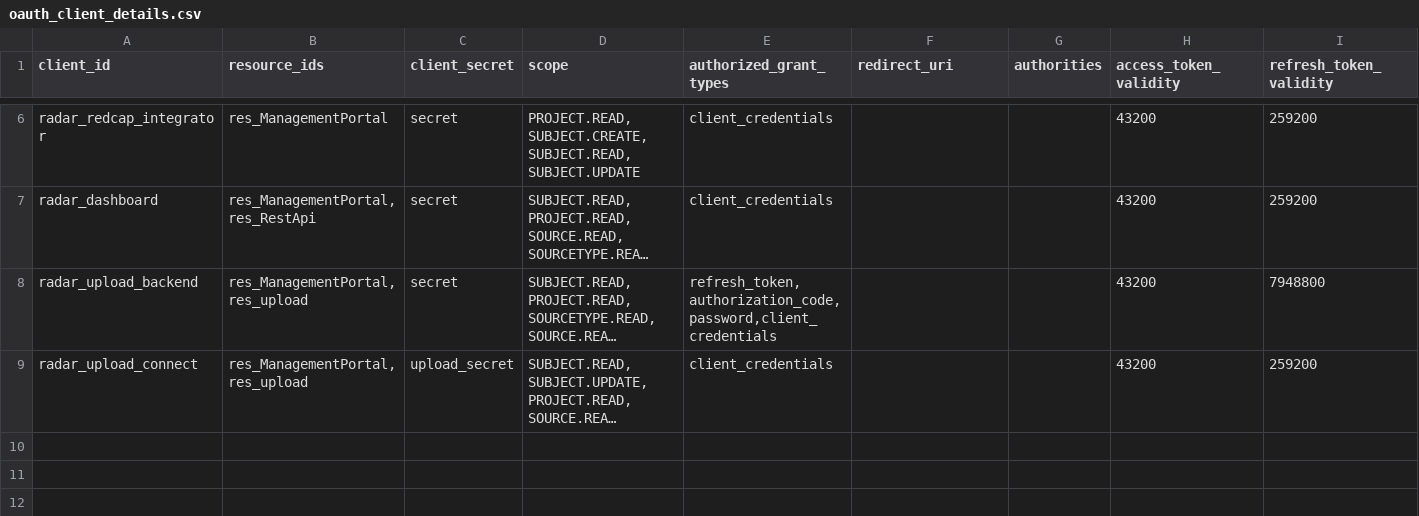
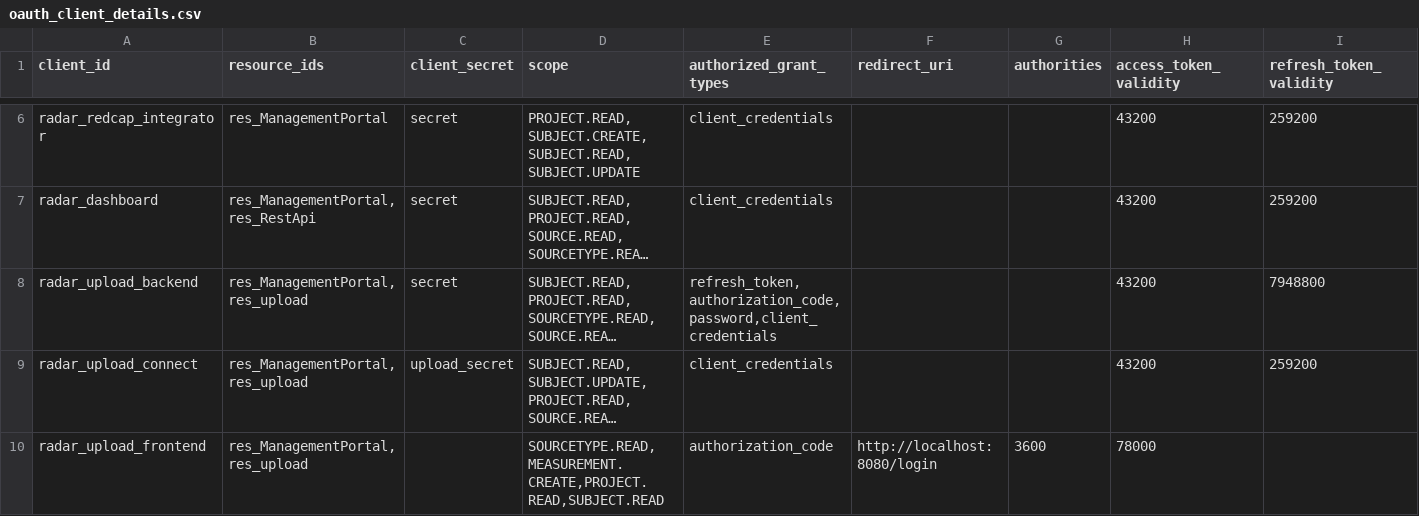
Before and after one commit to RADAR-base/radar-upload-source-connector, a CSV file: docker/mp-config/oauth_client_details.csv, drawn as a sheet; only a part is shown, gaps mark what is left out; long unchanged cells end in …; rows hold the shown columns only; the diff names each change by its address in the sheet, - before the commit and + after, or states it on an @@ line.

Commit message:
working set-up and config on localhost

```diff
--- a/docker/mp-config/oauth_client_details.csv
+++ b/docker/mp-config/oauth_client_details.csv
+row 10: radar_upload_frontend | res_ManagementPortal,res_upload |  | SOURCETYPE.READ,MEASUREMENT.CREATE,PROJECT.READ,SUBJECT.READ | authorization_code | http://localhost:8080/login | 3600 | 78000
```
Also changed, not shown: 3 other files.
